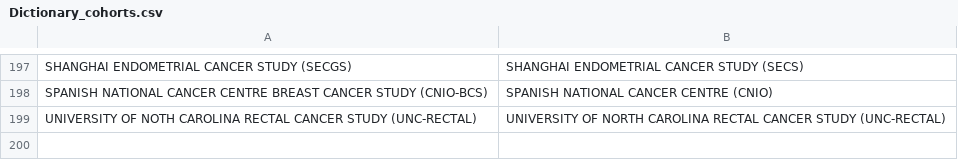
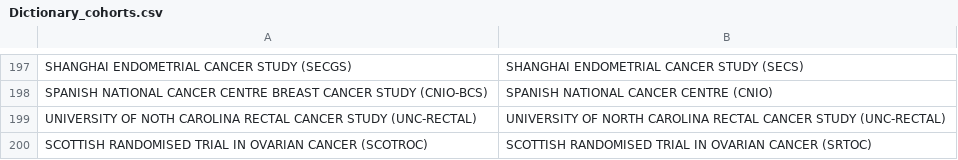
Before and after one commit to crahal/GWASReview, a CSV file: data/Support/Cohorts/Dictionary_cohorts.csv, drawn as a sheet; only a part is shown, gaps mark what is left out; the diff names each change by its address in the sheet, - before the commit and + after, or states it on an @@ line.

```diff
--- a/data/Support/Cohorts/Dictionary_cohorts.csv
+++ b/data/Support/Cohorts/Dictionary_cohorts.csv
+row 200: SCOTTISH RANDOMISED TRIAL IN OVARIAN CANCER (SCOTROC) | SCOTTISH RANDOMISED TRIAL IN OVARIAN CANCER (SRTOC)
```
Also changed, not shown: data/Support/Cohorts/manual_cohort_for_merge.csv, 3 other files.
